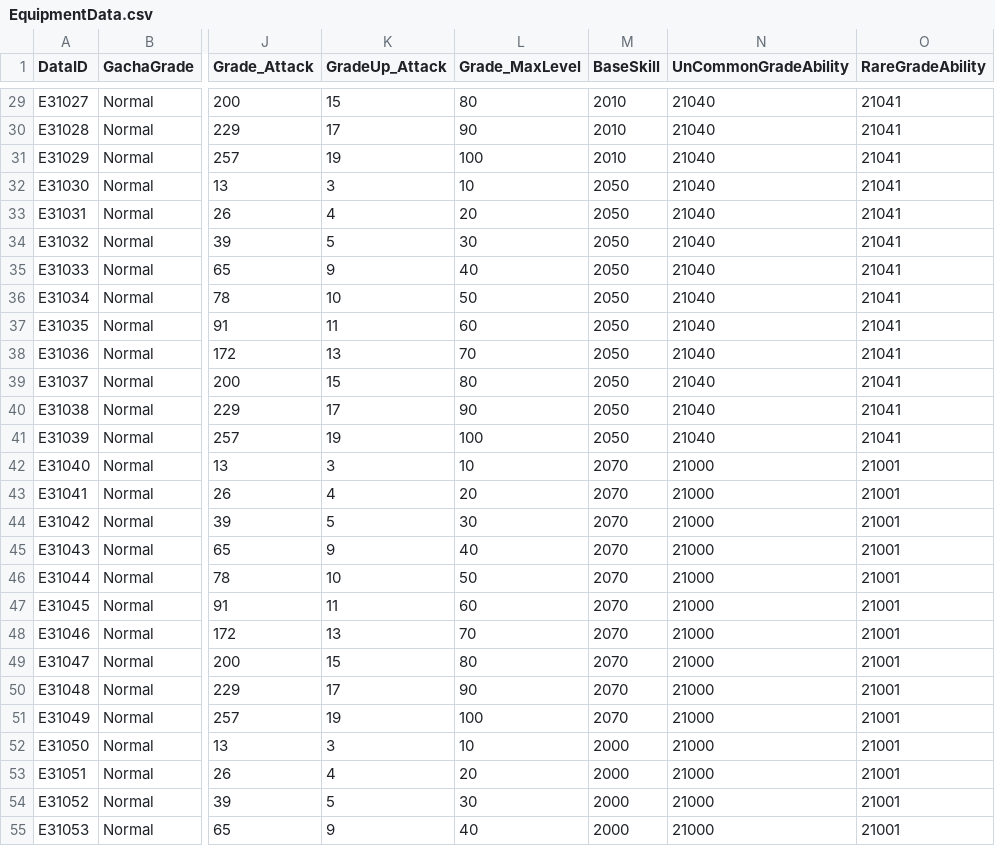
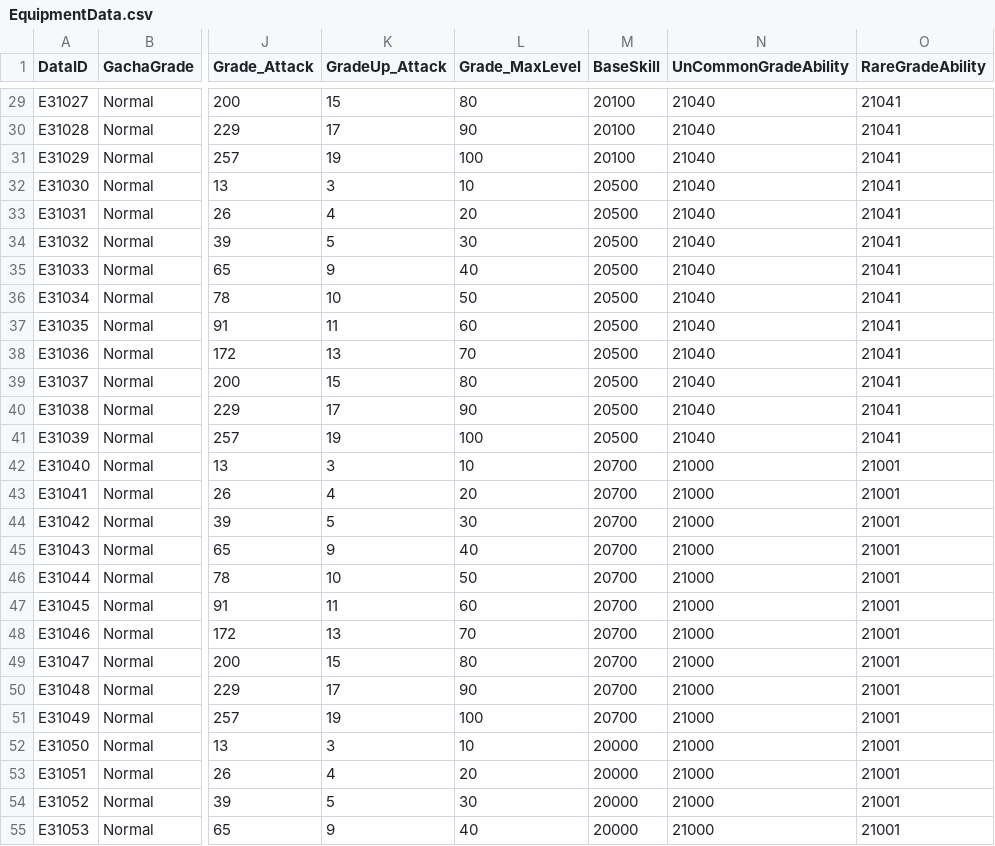
Before and after one commit to SongJiUk/likeTangTang, a CSV file: LikeTangTang/Assets/@Resources/Data/CSV/EquipmentData.csv, drawn as a sheet; only a part is shown, gaps mark what is left out; the diff covers the shown part only; the diff names each change by its address in the sheet, - before the commit and + after, or states it on an @@ line.

```diff
--- a/LikeTangTang/Assets/@Resources/Data/CSV/EquipmentData.csv
+++ b/LikeTangTang/Assets/@Resources/Data/CSV/EquipmentData.csv
-M29:M31 (BaseSkill): 2010
+M29:M31 (BaseSkill): 20100
-M32:M41 (BaseSkill): 2050
+M32:M41 (BaseSkill): 20500
-M42:M51 (BaseSkill): 2070
+M42:M51 (BaseSkill): 20700
-M52:M55 (BaseSkill): 2000
+M52:M55 (BaseSkill): 20000
```
Also changed, not shown: 73 edited cells elsewhere in this file, 50 other files.
